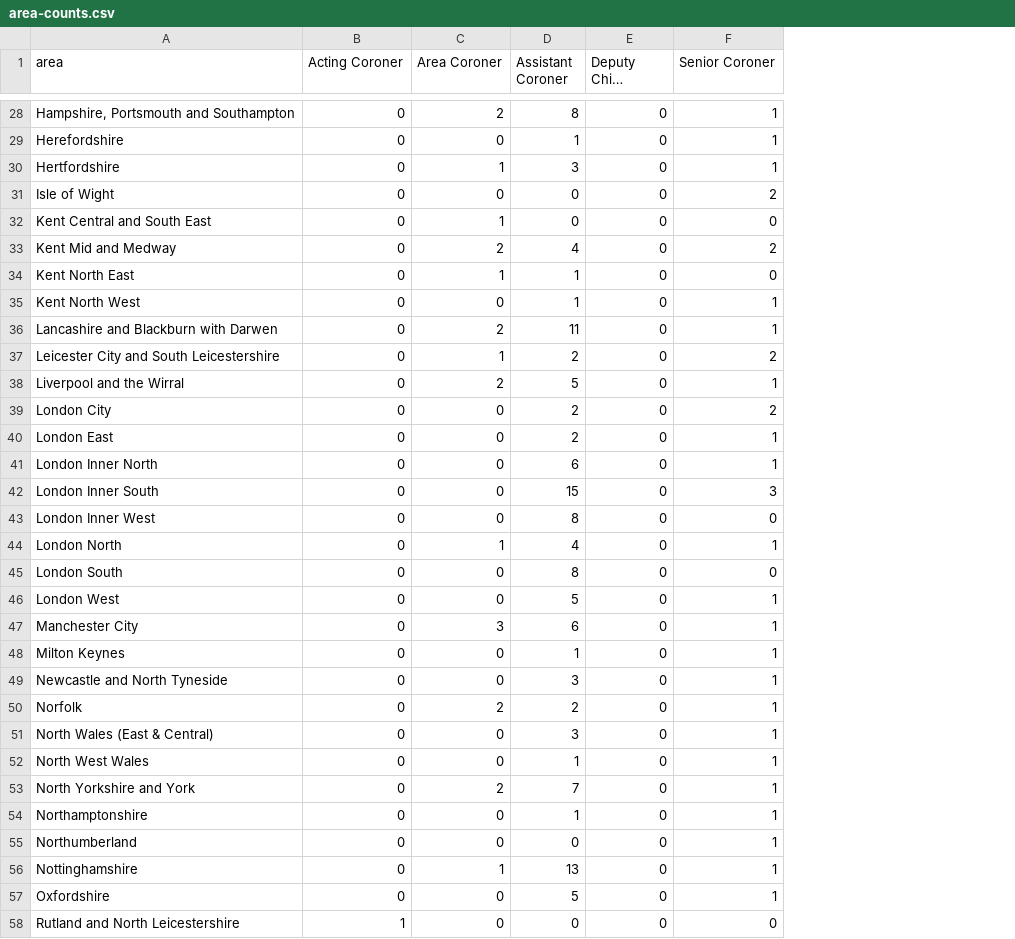
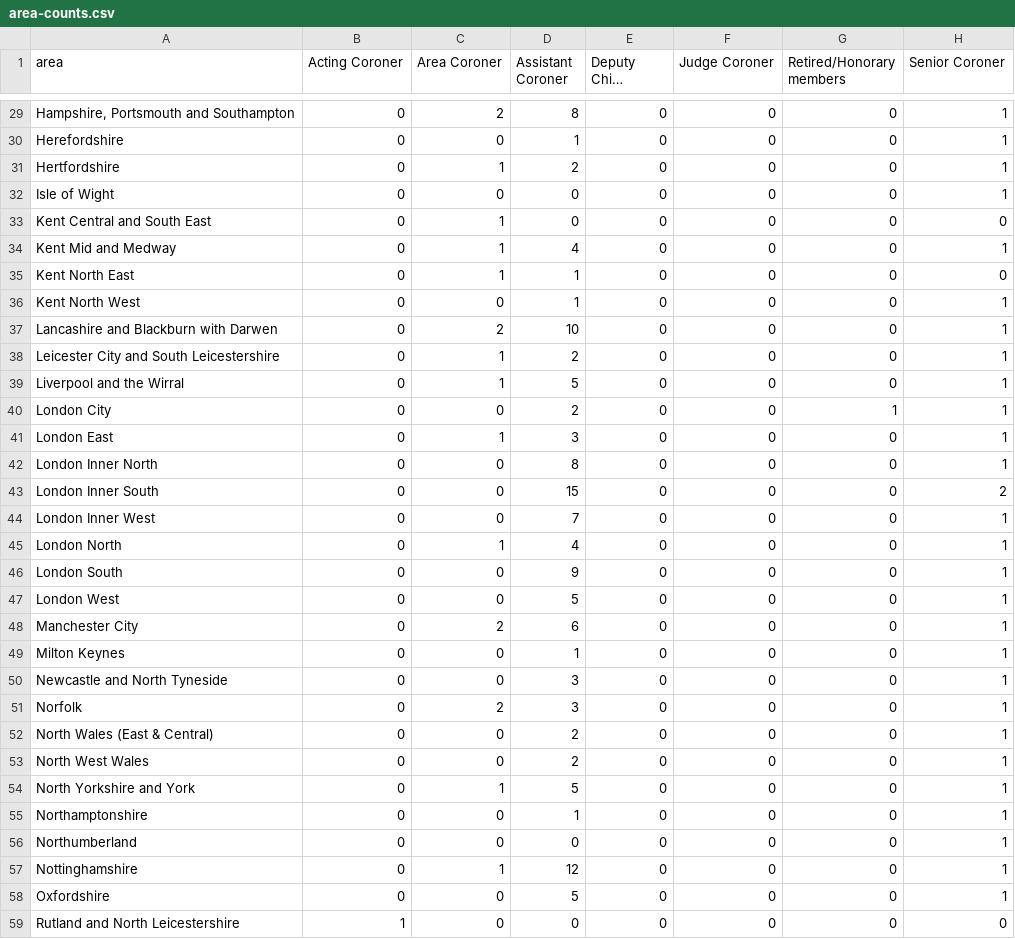
Before and after one commit to Mr-Helpful/preventable-deaths-scraper, a CSV file: src/analyse/counts/data/name/area-counts.csv, drawn as a sheet; only a part is shown, gaps mark what is left out; long unchanged cells end in …; addresses are those after the commit; the diff covers the shown part only; the diff names each change by its address in the sheet, - before the commit and + after, or states it on an @@ line.

```diff
--- a/src/analyse/counts/data/name/area-counts.csv
+++ b/src/analyse/counts/data/name/area-counts.csv
+column F (Judge Coroner), rows 29-59: all 0
+column G (Retired/Honorary members), rows 29-59: 0 | 0 | 0 | 0 | 0 | 0 | 0 | 0 | 0 | 0 | 0 | 1 | 0 | 0 | 0 | 0 | 0 | 0 | 0 | 0 | 0 | 0 | 0 | 0 | 0 | 0 | 0 | 0 | 0 | 0 | 0
-D31 (Assistant Coroner): 3
+D31 (Assistant Coroner): 2
-H32 (Senior Coroner): 2
+H32 (Senior Coroner): 1
-C34 (Area Coroner): 2
+C34 (Area Coroner): 1
-H34 (Senior Coroner): 2
+H34 (Senior Coroner): 1
-D37 (Assistant Coroner): 11
+D37 (Assistant Coroner): 10
-H38 (Senior Coroner): 2
+H38 (Senior Coroner): 1
-C39 (Area Coroner): 2
+C39 (Area Coroner): 1
-H40 (Senior Coroner): 2
+H40 (Senior Coroner): 1
-C41 (Area Coroner): 0
+C41 (Area Coroner): 1
-D41 (Assistant Coroner): 2
+D41 (Assistant Coroner): 3
-D42 (Assistant Coroner): 6
+D42 (Assistant Coroner): 8
-H43 (Senior Coroner): 3
+H43 (Senior Coroner): 2
-D44 (Assistant Coroner): 8
+D44 (Assistant Coroner): 7
-H44 (Senior Coroner): 0
+H44 (Senior Coroner): 1
-D46 (Assistant Coroner): 8
+D46 (Assistant Coroner): 9
-H46 (Senior Coroner): 0
+H46 (Senior Coroner): 1
-C48 (Area Coroner): 3
+C48 (Area Coroner): 2
-D51 (Assistant Coroner): 2
+D51 (Assistant Coroner): 3
-D52 (Assistant Coroner): 3
+D52 (Assistant Coroner): 2
-D53 (Assistant Coroner): 1
+D53 (Assistant Coroner): 2
-C54 (Area Coroner): 2
+C54 (Area Coroner): 1
-D54 (Assistant Coroner): 7
+D54 (Assistant Coroner): 5
-D57 (Assistant Coroner): 13
+D57 (Assistant Coroner): 12
```
Also changed, not shown: 1 added row and 34 edited cells elsewhere in this file, src/analyse/counts/data/name/top-categorised.csv, src/analyse/counts/data/sent/rcpt-statuses.csv, 23 other files.
